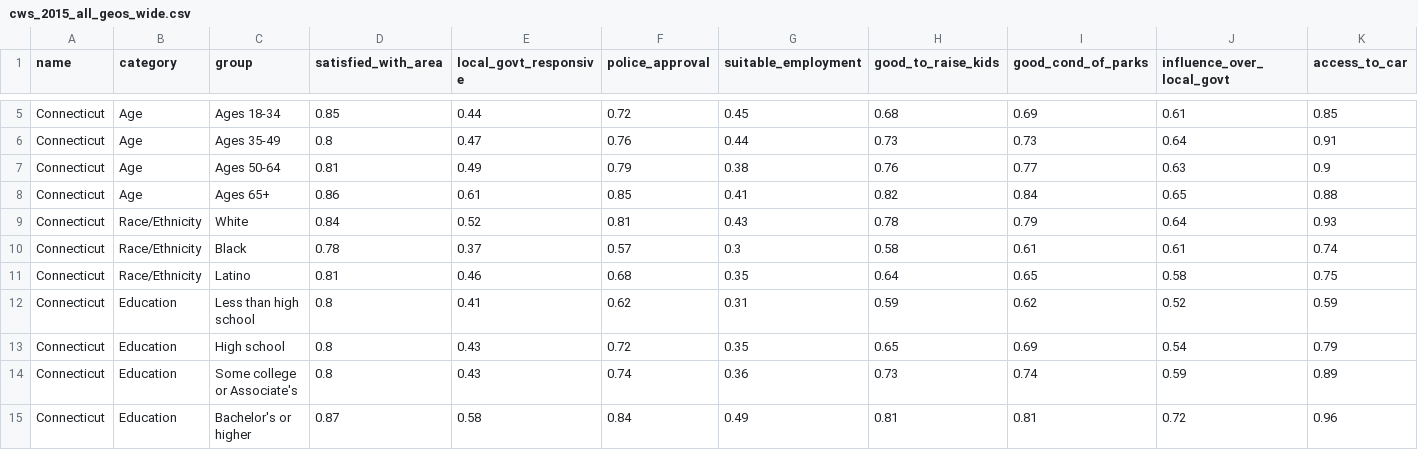
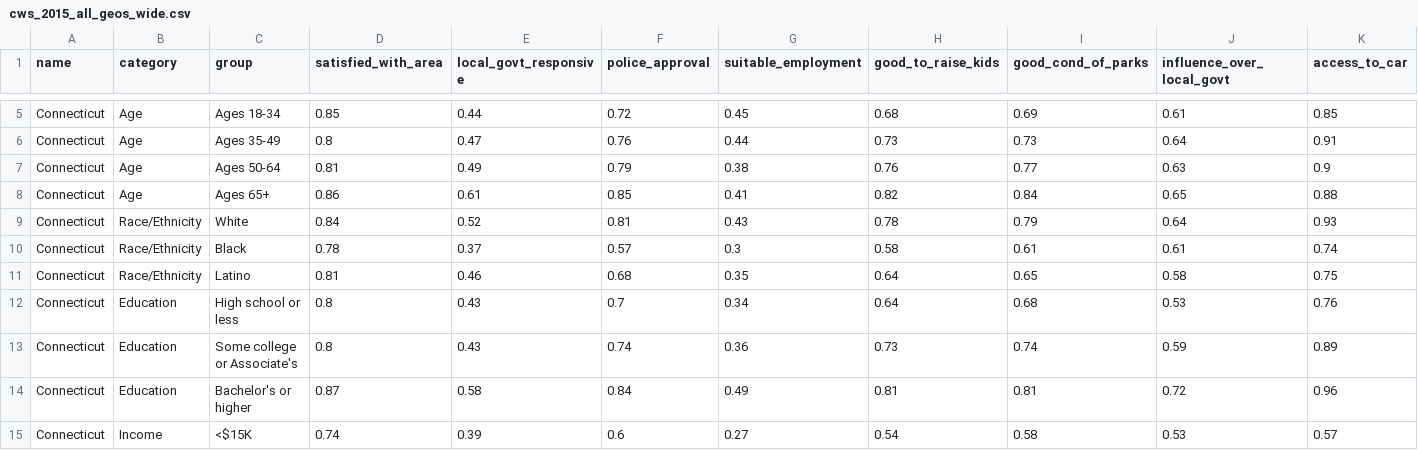
Before and after one commit to CT-Data-Haven/2019indexpub, a CSV file: output_data/cws/wide/cws_2015_all_geos_wide.csv, drawn as a sheet; only a part is shown, gaps mark what is left out; the shorter side is filled out with more unchanged rows; removed rows and columns are numbered as before the commit, all else as after; rows hold the shown columns only; the diff names each change by its address in the sheet, - before the commit and + after, or states it on an @@ line.

Commit message:
Collapse 2015 groups to match 2018

```diff
--- a/output_data/cws/wide/cws_2015_all_geos_wide.csv
+++ b/output_data/cws/wide/cws_2015_all_geos_wide.csv
-row 12: Connecticut | Education | Less than high school | 0.8 | 0.41 | 0.62 | 0.31 | 0.59 | 0.62 | 0.52 | 0.59
-row 13: Connecticut | Education | High school | 0.8 | 0.43 | 0.72 | 0.35 | 0.65 | 0.69 | 0.54 | 0.79
+row 12: Connecticut | Education | High school or less | 0.8 | 0.43 | 0.7 | 0.34 | 0.64 | 0.68 | 0.53 | 0.76
```
Also changed, not shown: 1 other file.
